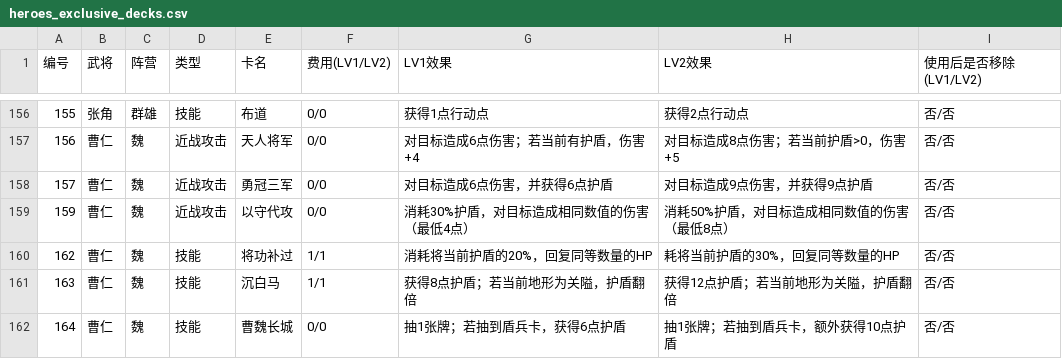
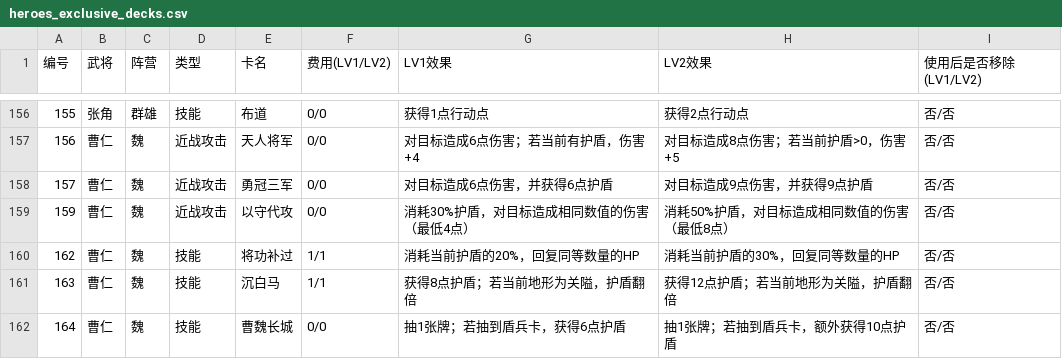
Before and after one commit to Yu-yuyuE/common-card-template, a CSV file: design/detail/heroes_exclusive_decks.csv, drawn as a sheet; only a part is shown, gaps mark what is left out.

Commit message:
gdd review

```diff
--- a/design/detail/heroes_exclusive_decks.csv
+++ b/design/detail/heroes_exclusive_decks.csv
@@ -159,3 +159,3 @@
 159,曹仁,魏,近战攻击,以守代攻,0/0,消耗30%护盾，对目标造成相同数值的伤害（最低4点）,消耗50%护盾，对目标造成相同数值的伤害（最低8点）,否/否
-162,曹仁,魏,技能,将功补过,1/1,消耗将当前护盾的20%，回复同等数量的HP,耗将当前护盾的30%，回复同等数量的HP,否/否
+162,曹仁,魏,技能,将功补过,1/1,消耗当前护盾的20%，回复同等数量的HP,消耗当前护盾的30%，回复同等数量的HP,否/否
 163,曹仁,魏,技能,沉白马,1/1,获得8点护盾；若当前地形为关隘，护盾翻倍,获得12点护盾；若当前地形为关隘，护盾翻倍,否/否
```
